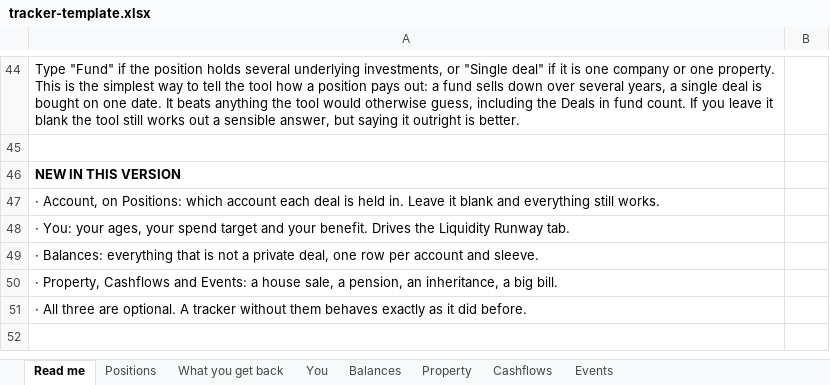
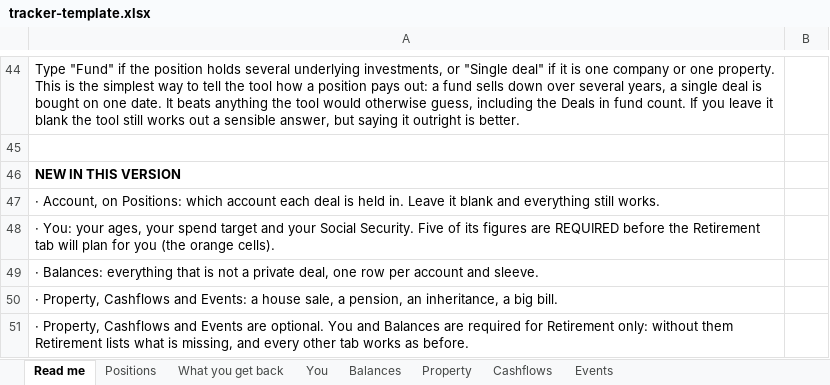
Before and after one commit to jocelynrenaud-commits/investor-modeling-os, an Excel workbook: tracker-template.xlsx, sheet Read me, drawn as a sheet; only a part is shown, gaps mark what is left out; values as stored, in another font and other column widths than the file's, no borders; the diff names each change by its address in the sheet, - before the commit and + after, or states it on an @@ line.

```diff
--- a/tracker-template.xlsx (sheet Read me)
+++ b/tracker-template.xlsx (sheet Read me)
-A48: …and your benefit. Drives the Liquidity Runway tab.
+A48: …and your Social Security. Five of its figures are REQUIRED before the Retirement tab will plan for you (the orange cells).
-A51: · All three are optional. A tracker without them behaves exactly as it did before.
+A51: · Property, Cashflows and Events are optional. You and Balances are required for Retirement only: without them Retirement lists what is missing, and every other tab works as before.
```
Also changed, not shown: sheet You, sheet Balances, 14 other files.
